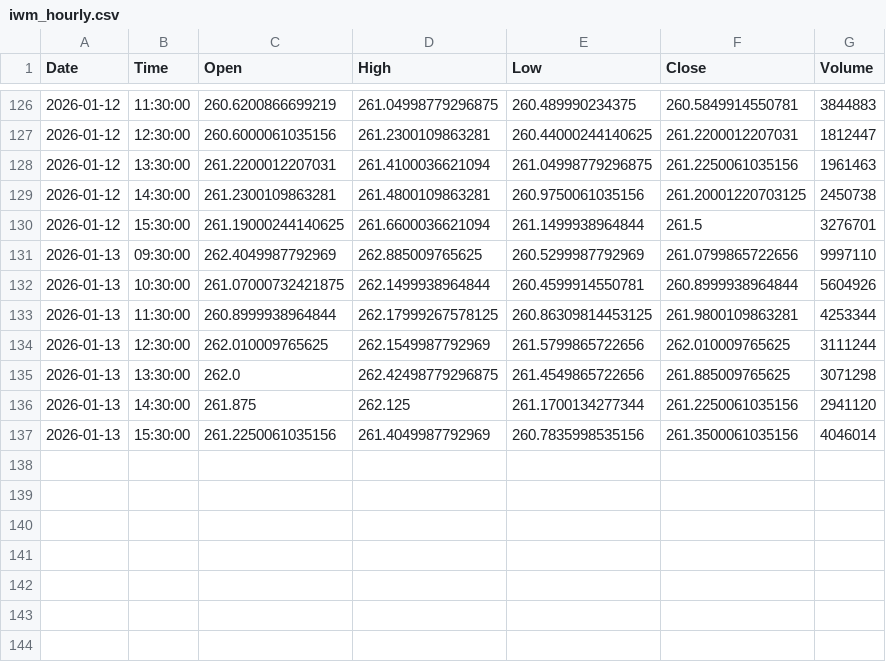
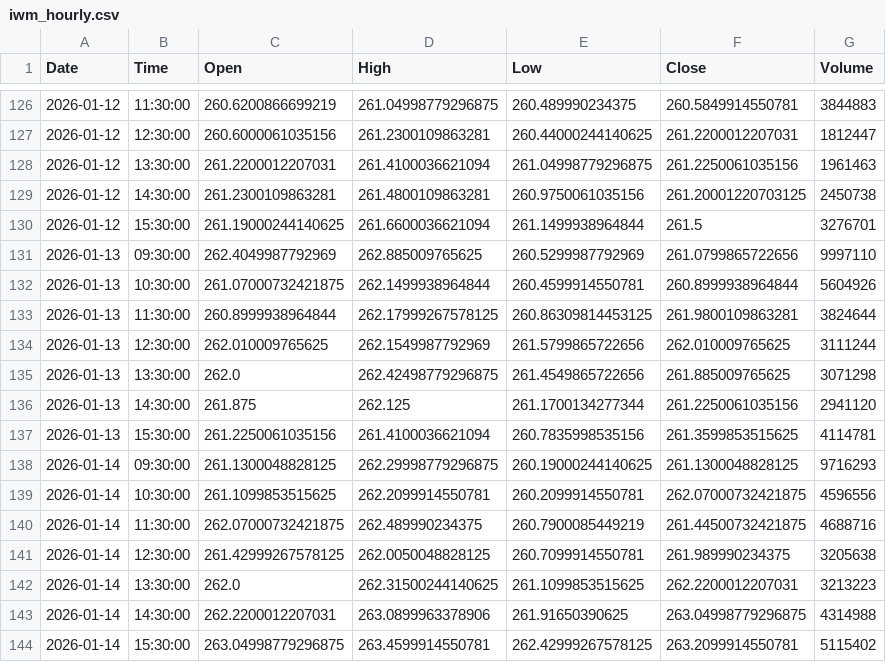
Before and after one commit to jonsflow/risk-divergence, a CSV file: data/iwm_hourly.csv, drawn as a sheet; only a part is shown, gaps mark what is left out.

```diff
--- a/data/iwm_hourly.csv
+++ b/data/iwm_hourly.csv
@@ -132,3 +132,3 @@ Date,Time,Open,High,Low,Close,Volume
 2026-01-13,10:30:00,261.07000732421875,262.1499938964844,260.4599914550781,260.8999938964844,5604926
-2026-01-13,11:30:00,260.8999938964844,262.17999267578125,260.86309814453125,261.9800109863281,4253344
+2026-01-13,11:30:00,260.8999938964844,262.17999267578125,260.86309814453125,261.9800109863281,3824644
 2026-01-13,12:30:00,262.010009765625,262.1549987792969,261.5799865722656,262.010009765625,3111244
@@ -136,2 +136,9 @@ Date,Time,Open,High,Low,Close,Volume
 2026-01-13,14:30:00,261.875,262.125,261.1700134277344,261.2250061035156,2941120
-2026-01-13,15:30:00,261.2250061035156,261.4049987792969,260.7835998535156,261.3500061035156,4046014
+2026-01-13,15:30:00,261.2250061035156,261.4100036621094,260.7835998535156,261.3599853515625,4114781
+2026-01-14,09:30:00,261.1300048828125,262.29998779296875,260.19000244140625,261.1300048828125,9716293
+2026-01-14,10:30:00,261.1099853515625,262.2099914550781,260.2099914550781,262.07000732421875,4596556
+2026-01-14,11:30:00,262.07000732421875,262.489990234375,260.7900085449219,261.44500732421875,4688716
+2026-01-14,12:30:00,261.42999267578125,262.0050048828125,260.7099914550781,261.989990234375,3205638
+2026-01-14,13:30:00,262.0,262.31500244140625,261.1099853515625,262.2200012207031,3213223
+2026-01-14,14:30:00,262.2200012207031,263.0899963378906,261.91650390625,263.04998779296875,4314988
+2026-01-14,15:30:00,263.04998779296875,263.4599914550781,262.42999267578125,263.2099914550781,5115402
```
Also changed, not shown: data/gld_hourly.csv, data/hyg_hourly.csv, 12 other files.
